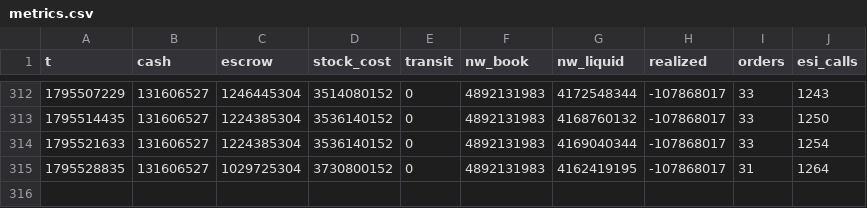
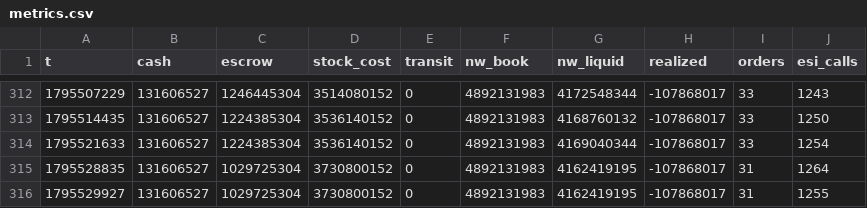
Before and after one commit to erikbahl-afk/eve-online-isk-machine, a CSV file: state/variants/exports/metrics.csv, drawn as a sheet; only a part is shown, gaps mark what is left out; the diff names each change by its address in the sheet, - before the commit and + after, or states it on an @@ line.

```diff
--- a/state/variants/exports/metrics.csv
+++ b/state/variants/exports/metrics.csv
+row 316: 1795529927 | 131606527 | 1029725304 | 3730800152 | 0 | 4892131983 | 4162419195 | -107868017 | 31 | 1255
```
Also changed, not shown: data/types.csv, state/metrics.csv, 26 other files.
